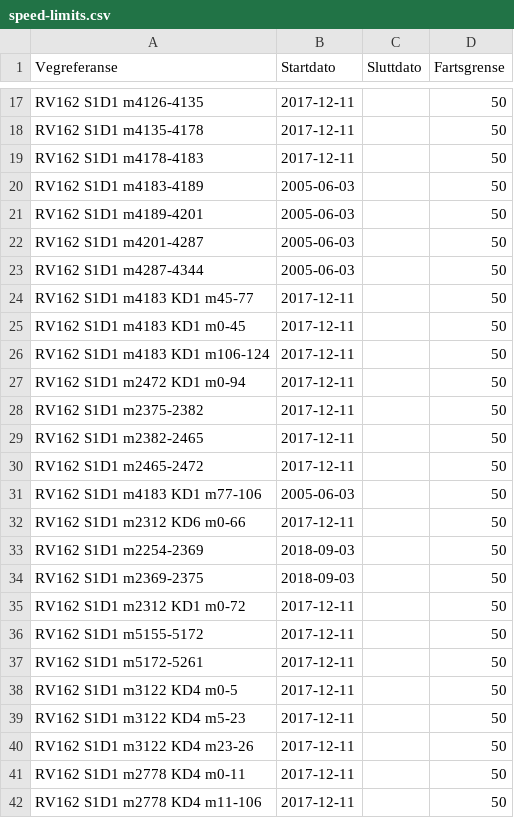
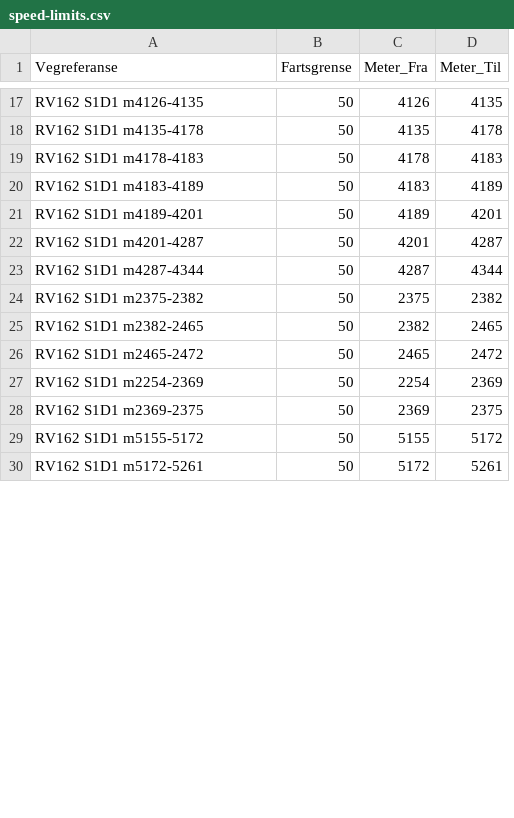
Before and after one commit to hevos93/CS4010, a CSV file: datasets/speed-limits.csv, drawn as a sheet; only a part is shown, gaps mark what is left out; removed rows and columns are numbered as before the commit, all else as after; the diff covers the shown part only; the diff names each change by its address in the sheet, - before the commit and + after, or states it on an @@ line.

Commit message:
Advanced speed limit filtering

```diff
--- a/datasets/speed-limits.csv
+++ b/datasets/speed-limits.csv
-column B (Startdato), rows 17-23: 2017-12-11 | 2017-12-11 | 2017-12-11 | 2005-06-03 | 2005-06-03 | 2005-06-03 | 2005-06-03; rows 28-30: all 2017-12-11; rows 33-34: 2018-09-03 | 2018-09-03; rows 36-37: 2017-12-11 | 2017-12-11
-column C (Sluttdato), empty
+column C (Meter_Fra), rows 17-30: 4126 | 4135 | 4178 | 4183 | 4189 | 4201 | 4287 | 2375 | 2382 | 2465 | 2254 | 2369 | 5155 | 5172
+column D (Meter_Til), rows 17-30: 4135 | 4178 | 4183 | 4189 | 4201 | 4287 | 4344 | 2382 | 2465 | 2472 | 2369 | 2375 | 5172 | 5261
-row 24: RV162 S1D1 m4183 KD1 m45-77 | 2017-12-11 |  | 50
-row 25: RV162 S1D1 m4183 KD1 m0-45 | 2017-12-11 |  | 50
-row 26: RV162 S1D1 m4183 KD1 m106-124 | 2017-12-11 |  | 50
-row 27: RV162 S1D1 m2472 KD1 m0-94 | 2017-12-11 |  | 50
-row 31: RV162 S1D1 m4183 KD1 m77-106 | 2005-06-03 |  | 50
-row 32: RV162 S1D1 m2312 KD6 m0-66 | 2017-12-11 |  | 50
-row 35: RV162 S1D1 m2312 KD1 m0-72 | 2017-12-11 |  | 50
-row 38: RV162 S1D1 m3122 KD4 m0-5 | 2017-12-11 |  | 50
-row 39: RV162 S1D1 m3122 KD4 m5-23 | 2017-12-11 |  | 50
-row 40: RV162 S1D1 m3122 KD4 m23-26 | 2017-12-11 |  | 50
-row 41: RV162 S1D1 m2778 KD4 m0-11 | 2017-12-11 |  | 50
-row 42: RV162 S1D1 m2778 KD4 m11-106 | 2017-12-11 |  | 50
```
Also changed, not shown: 49 removed rows elsewhere in this file, 1 other file.
